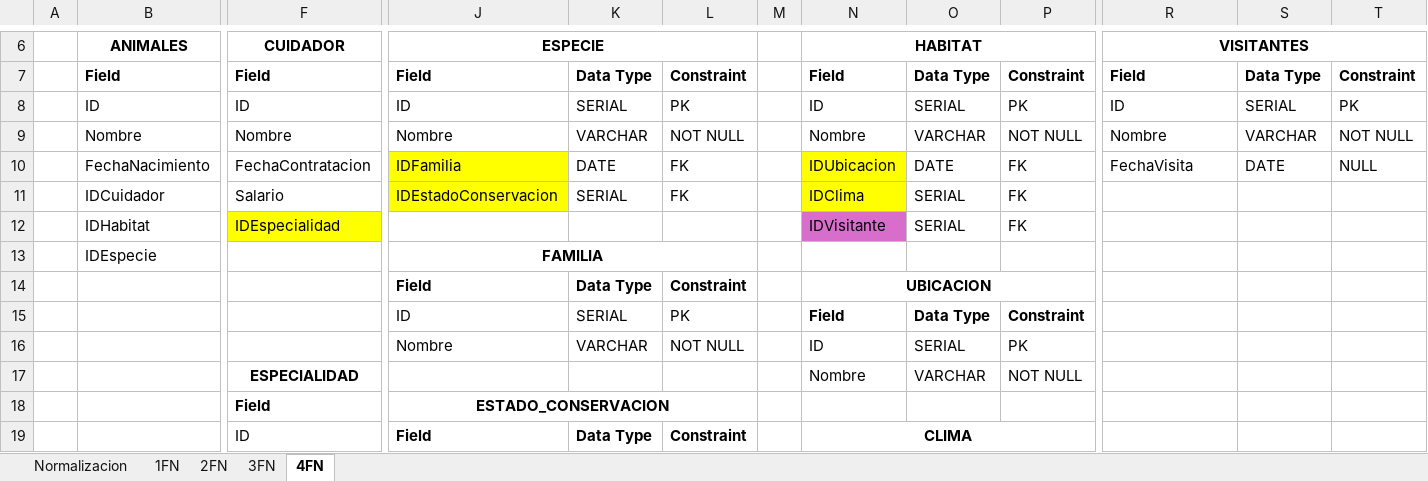
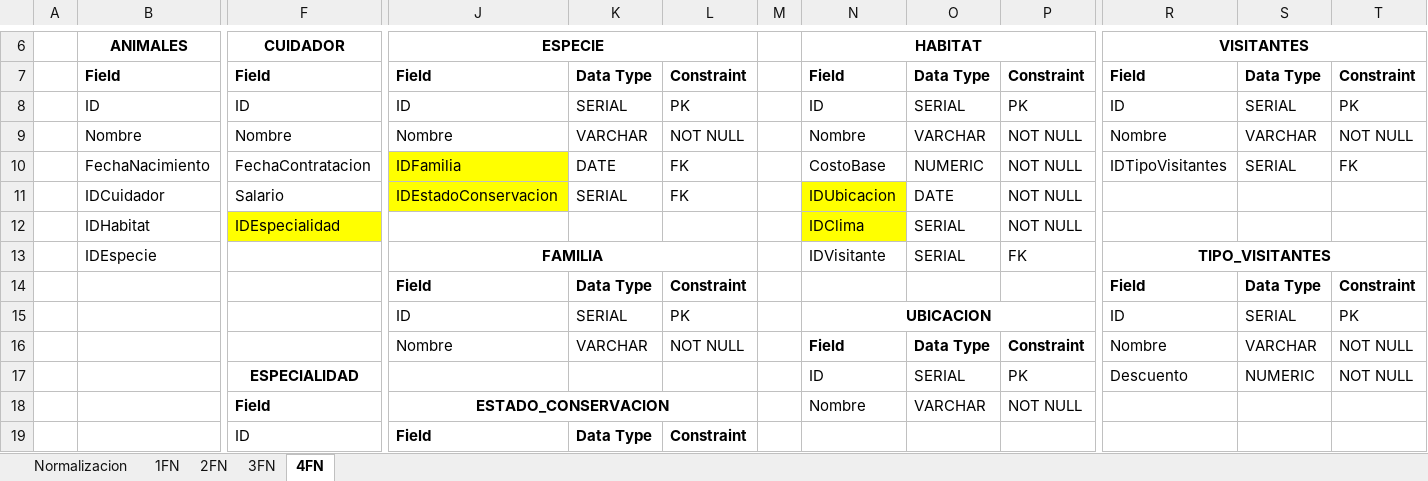
Before and after one commit to Doc-UP-AlejandroJaimes/BDI-GB-ZOO, an Excel workbook: docs/normalizacion_tablas.xlsx, sheet 4FN, drawn as a sheet; only a part is shown, gaps mark what is left out; values as stored, in another font and other column widths than the file's, no borders; removed rows and columns are numbered as before the commit, all else as after; rows hold the shown columns only; the diff covers the shown part only; the diff names each change by its address in the sheet, - before the commit and + after, or states it on an @@ line.

Commit message:
feat(docs): update data dictionary and table normalization
Updated diccionario_datos.xlsx with the addition of "tipo visitantes" table and its associated relationships
Updated normalizacion_tablas.xlsx for revised table normalization structurfeat(docs): update data dictionary and table normalization

Updated diccionario_datos.xlsx with the addition of "tipo visitantes"
table and its associated relationships
Updated normalizacion_tablas.xlsx for revised table normalization
	structuree

```diff
--- a/docs/normalizacion_tablas.xlsx (sheet 4FN)
+++ b/docs/normalizacion_tablas.xlsx (sheet 4FN)
-N10: IDUbicacion
+N10: CostoBase
-N10 fill: #FFFF00
+N10 fill: none
-O10: DATE
+O10: NUMERIC
-P10:P12: FK
+P10:P12: NOT NULL
-R10: FechaVisita
+R10: IDTipoVisitantes
-S10: DATE
+S10: SERIAL
-T10: NULL
+T10: FK
-N11: IDClima
+N11: IDUbicacion
-O11: SERIAL
+O11: DATE
-N12: IDVisitante
+N12: IDClima
-N12 fill: #D86ECC
+N12 fill: #FFFF00
-N13: (empty)
+N13: IDVisitante
-O13: (empty)
+O13: SERIAL
-P13: (empty)
+P13: FK
-R13: (empty)
+R13: TIPO_VISITANTES
+R13:T13 merged
-row 14:  |  |  | Field | Data Type | Constraint |  | UBICACION
-row 15:  |  |  | ID | SERIAL | PK |  | Field | Data Type | Constraint
-row 16:  |  |  | Nombre | VARCHAR | NOT NULL |  | ID | SERIAL | PK
-row 17:  |  | ESPECIALIDAD |  |  |  |  | Nombre | VARCHAR | NOT NULL
+row 14:  |  |  | Field | Data Type | Constraint |  |  |  |  | Field | Data Type | Constraint
+row 15:  |  |  | ID | SERIAL | PK |  | UBICACION |  |  | ID | SERIAL | PK
+row 16:  |  |  | Nombre | VARCHAR | NOT NULL |  | Field | Data Type | Constraint | Nombre | VARCHAR | NOT NULL
+row 17:  |  | ESPECIALIDAD |  |  |  |  | ID | SERIAL | PK | Descuento | NUMERIC | NOT NULL
-N18: (empty)
+N18: Nombre
-O18: (empty)
+O18: VARCHAR
-P18: (empty)
+P18: NOT NULL
-N19: CLIMA
+N19: (empty)
-N19:P19 merged
```
Also changed, not shown: 8 added rows, 6 removed rows, 34 edited cells, cell formats and merged cells elsewhere in this sheet, sheet 3FN, sheet 2FN, sheet 1FN, 6 other files.
